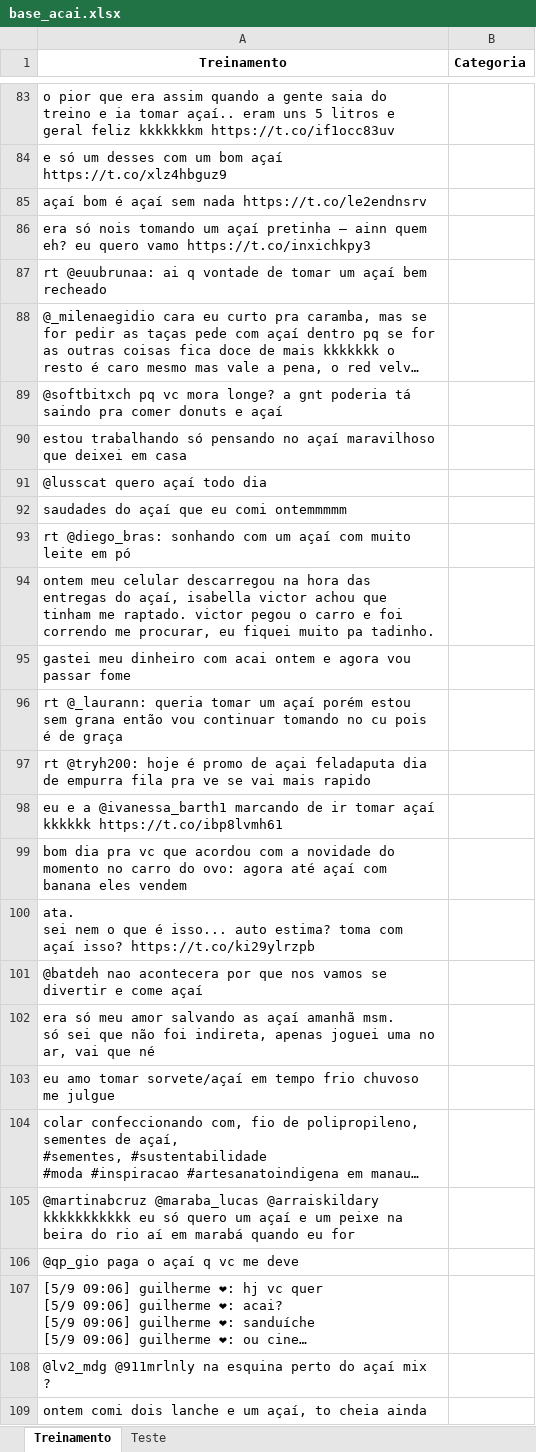
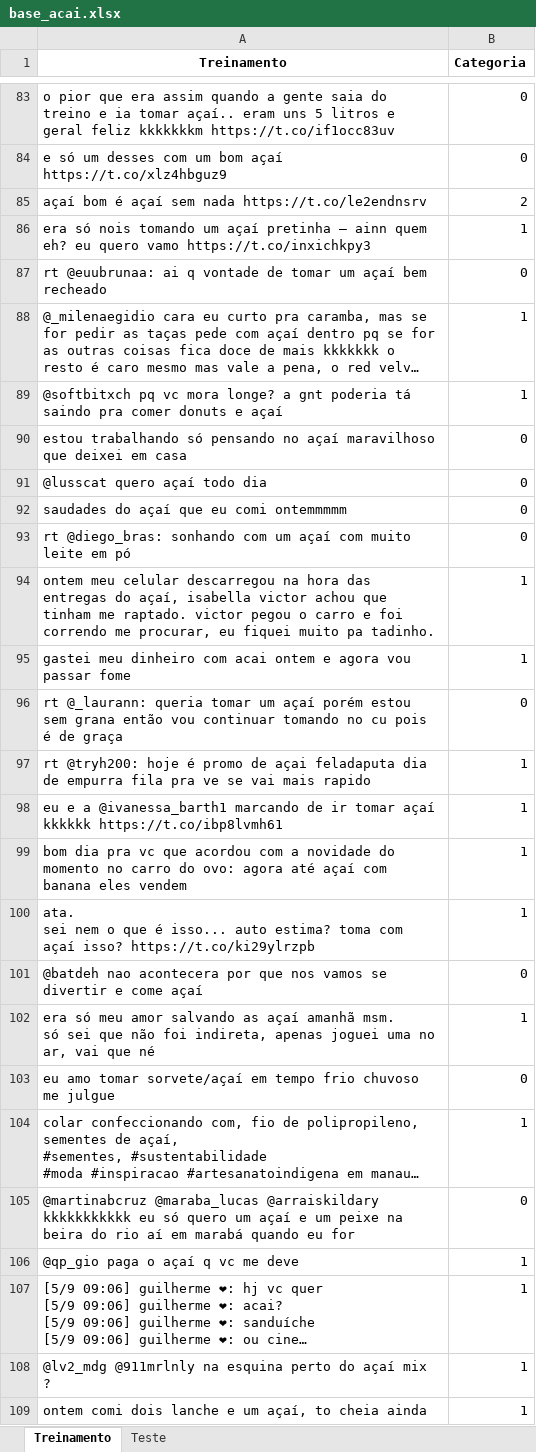
Before and after one commit to ellenbs/Projeto-2_CD, an Excel workbook: base_acai.xlsx, sheet Treinamento, drawn as a sheet; only a part is shown, gaps mark what is left out; long unchanged cells end in …; values as stored, in another font and other column widths than the file's, no borders; the diff covers the shown part only; the diff names each change by its address in the sheet, - before the commit and + after, or states it on an @@ line.

```diff
--- a/base_acai.xlsx (sheet Treinamento)
+++ b/base_acai.xlsx (sheet Treinamento)
-B83:B84 (Categoria): (empty)
+B83:B84 (Categoria): 0
-B85 (Categoria): (empty)
+B85 (Categoria): 2
-B86 (Categoria): (empty)
+B86 (Categoria): 1
-B87 (Categoria): (empty)
+B87 (Categoria): 0
-B88:B89 (Categoria): (empty)
+B88:B89 (Categoria): 1
-B90:B93 (Categoria): (empty)
+B90:B93 (Categoria): 0
-B94:B95 (Categoria): (empty)
+B94:B95 (Categoria): 1
-B96 (Categoria): (empty)
+B96 (Categoria): 0
-B97:B100 (Categoria): (empty)
+B97:B100 (Categoria): 1
-B101 (Categoria): (empty)
+B101 (Categoria): 0
-B102 (Categoria): (empty)
+B102 (Categoria): 1
-B103 (Categoria): (empty)
+B103 (Categoria): 0
-B104 (Categoria): (empty)
+B104 (Categoria): 1
-B105 (Categoria): (empty)
+B105 (Categoria): 0
-B106:B109 (Categoria): (empty)
+B106:B109 (Categoria): 1
```
Also changed, not shown: 305 edited cells elsewhere in this sheet, sheet Teste, 1 other file.
